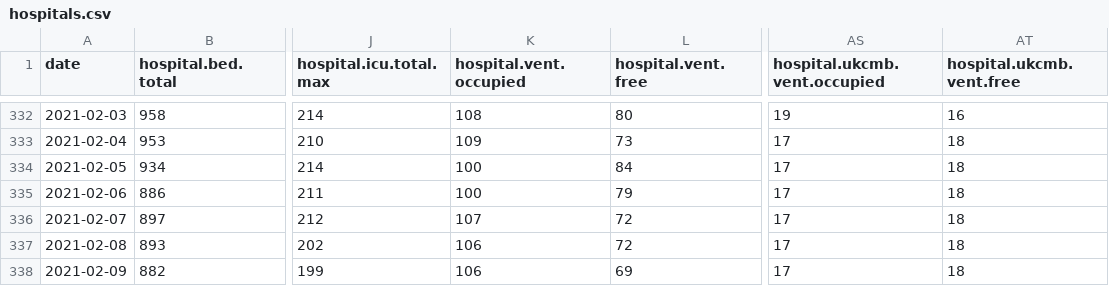
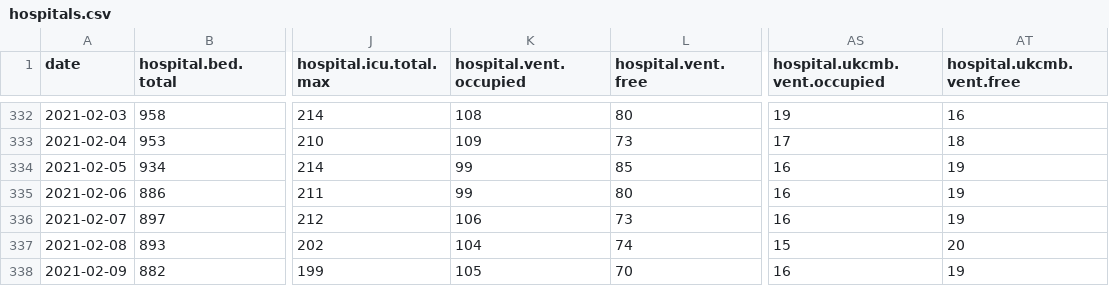
Before and after one commit to sledilnik/data, a CSV file: csv/hospitals.csv, drawn as a sheet; only a part is shown, gaps mark what is left out; the diff names each change by its address in the sheet, - before the commit and + after, or states it on an @@ line.

```diff
--- a/csv/hospitals.csv
+++ b/csv/hospitals.csv
-K334:K335 (hospital.vent.occupied): 100
+K334:K335 (hospital.vent.occupied): 99
-L334 (hospital.vent.free): 84
+L334 (hospital.vent.free): 85
-AS334:AS336 (hospital.ukcmb.vent.occupied): 17
+AS334:AS336 (hospital.ukcmb.vent.occupied): 16
-AT334:AT336 (hospital.ukcmb.vent.free): 18
+AT334:AT336 (hospital.ukcmb.vent.free): 19
-L335 (hospital.vent.free): 79
+L335 (hospital.vent.free): 80
-K336 (hospital.vent.occupied): 107
+K336 (hospital.vent.occupied): 106
-L336 (hospital.vent.free): 72
+L336 (hospital.vent.free): 73
-K337 (hospital.vent.occupied): 106
+K337 (hospital.vent.occupied): 104
-L337 (hospital.vent.free): 72
+L337 (hospital.vent.free): 74
-AS337 (hospital.ukcmb.vent.occupied): 17
+AS337 (hospital.ukcmb.vent.occupied): 15
-AT337 (hospital.ukcmb.vent.free): 18
+AT337 (hospital.ukcmb.vent.free): 20
-K338 (hospital.vent.occupied): 106
+K338 (hospital.vent.occupied): 105
-L338 (hospital.vent.free): 69
+L338 (hospital.vent.free): 70
-AS338 (hospital.ukcmb.vent.occupied): 17
+AS338 (hospital.ukcmb.vent.occupied): 16
-AT338 (hospital.ukcmb.vent.free): 18
+AT338 (hospital.ukcmb.vent.free): 19
```
Also changed, not shown: csv/icu.csv, csv/patients.csv, 5 other files.
